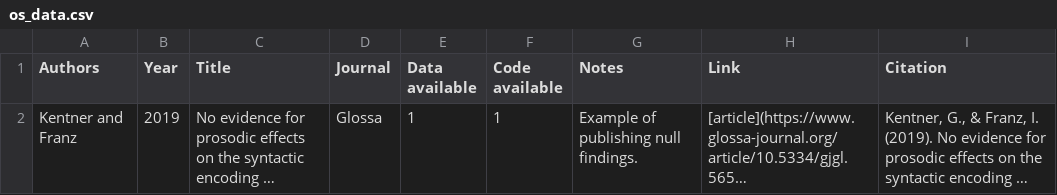
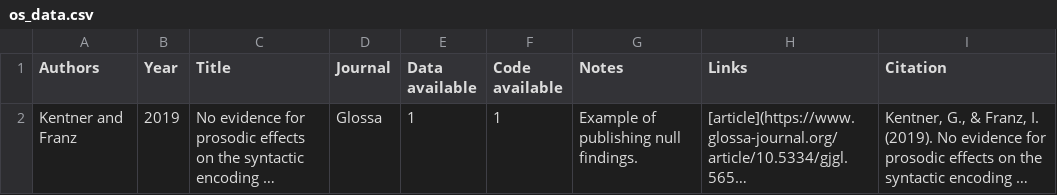
Before and after one commit to RAP-group/examples_open_science, a CSV file: data/os_data.csv, drawn as a sheet; long unchanged cells end in …; the diff names each change by its address in the sheet, - before the commit and + after, or states it on an @@ line.

```diff
--- a/data/os_data.csv
+++ b/data/os_data.csv
-H1: Link
+H1: Links
```
Also changed, not shown: 2 other files.
